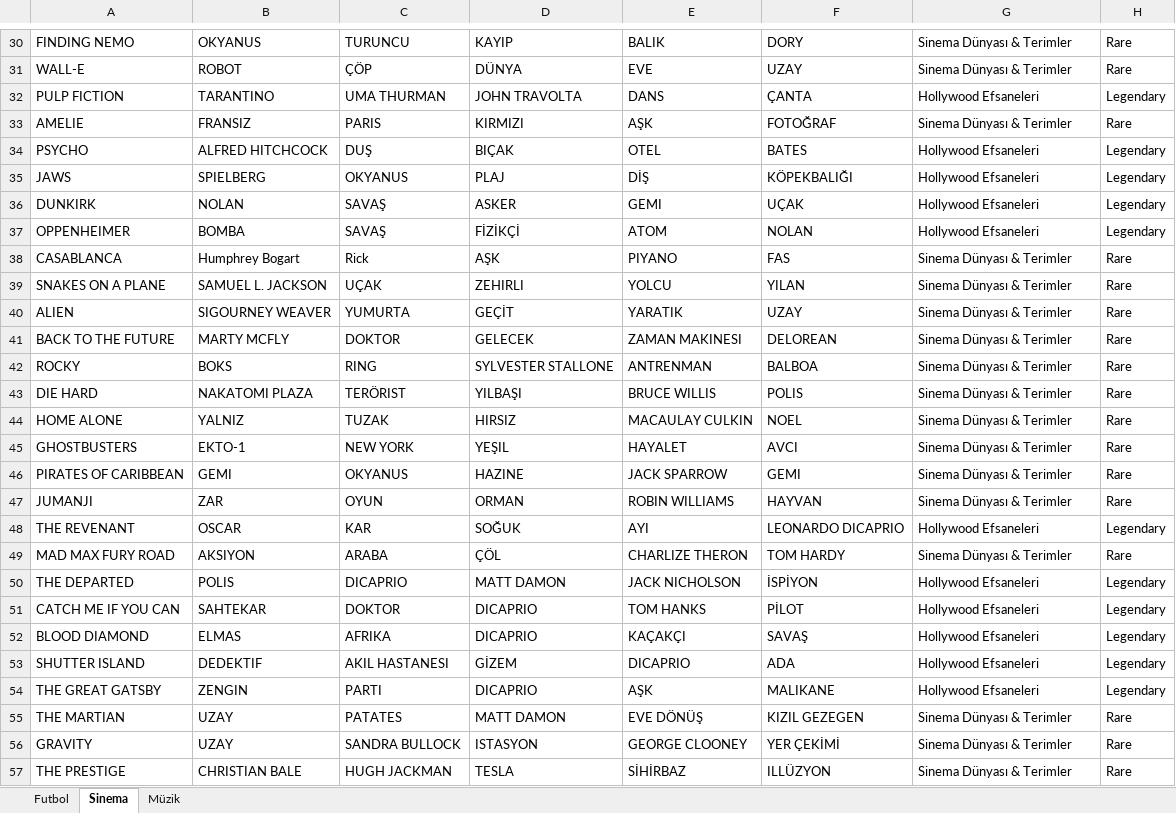
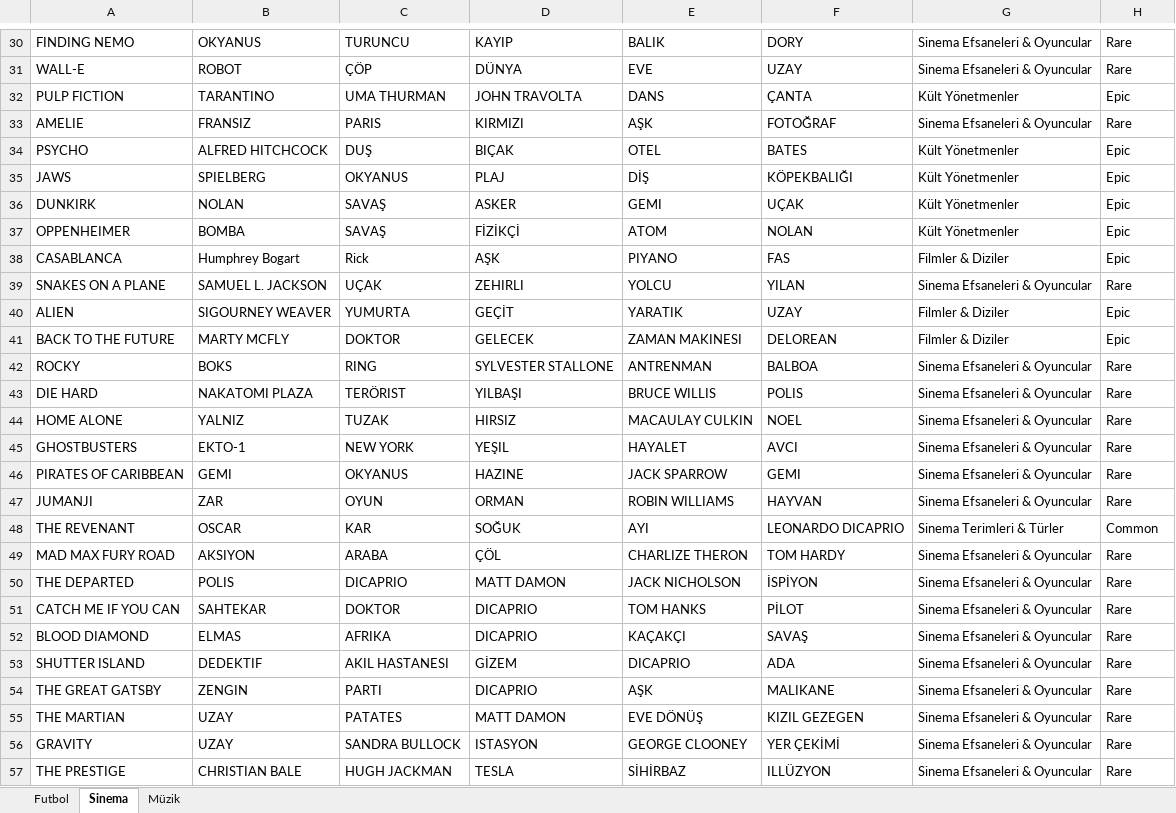
Before and after one commit to Ysfdem07/football-taboo-server, an Excel workbook: backend/public/Wordico_Koleksiyon_Kelimeleri.xlsx, sheet Sinema, drawn as a sheet; only a part is shown, gaps mark what is left out; values as stored, in another font and other column widths than the file's, no borders; the diff covers the shown part only; the diff names each change by its address in the sheet, - before the commit and + after, or states it on an @@ line.

```diff
--- a/backend/public/Wordico_Koleksiyon_Kelimeleri.xlsx (sheet Sinema)
+++ b/backend/public/Wordico_Koleksiyon_Kelimeleri.xlsx (sheet Sinema)
-G30:G31: Sinema Dünyası & Terimler
+G30:G31: Sinema Efsaneleri & Oyuncular
-G32: Hollywood Efsaneleri
+G32: Kült Yönetmenler
-H32: Legendary
+H32: Epic
-G33: Sinema Dünyası & Terimler
+G33: Sinema Efsaneleri & Oyuncular
-G34:G37: Hollywood Efsaneleri
+G34:G37: Kült Yönetmenler
-H34:H37: Legendary
+H34:H37: Epic
-G38: Sinema Dünyası & Terimler
+G38: Filmler & Diziler
-H38: Rare
+H38: Epic
-G39: Sinema Dünyası & Terimler
+G39: Sinema Efsaneleri & Oyuncular
-G40:G41: Sinema Dünyası & Terimler
+G40:G41: Filmler & Diziler
-H40:H41: Rare
+H40:H41: Epic
-G42:G47: Sinema Dünyası & Terimler
+G42:G47: Sinema Efsaneleri & Oyuncular
-G48: Hollywood Efsaneleri
+G48: Sinema Terimleri & Türler
-H48: Legendary
+H48: Common
-G49: Sinema Dünyası & Terimler
+G49: Sinema Efsaneleri & Oyuncular
-G50:G54: Hollywood Efsaneleri
+G50:G54: Sinema Efsaneleri & Oyuncular
-H50:H54: Legendary
+H50:H54: Rare
-G55:G57: Sinema Dünyası & Terimler
+G55:G57: Sinema Efsaneleri & Oyuncular
```
Also changed, not shown: 341 edited cells elsewhere in this sheet, sheet Futbol, sheet Müzik.
